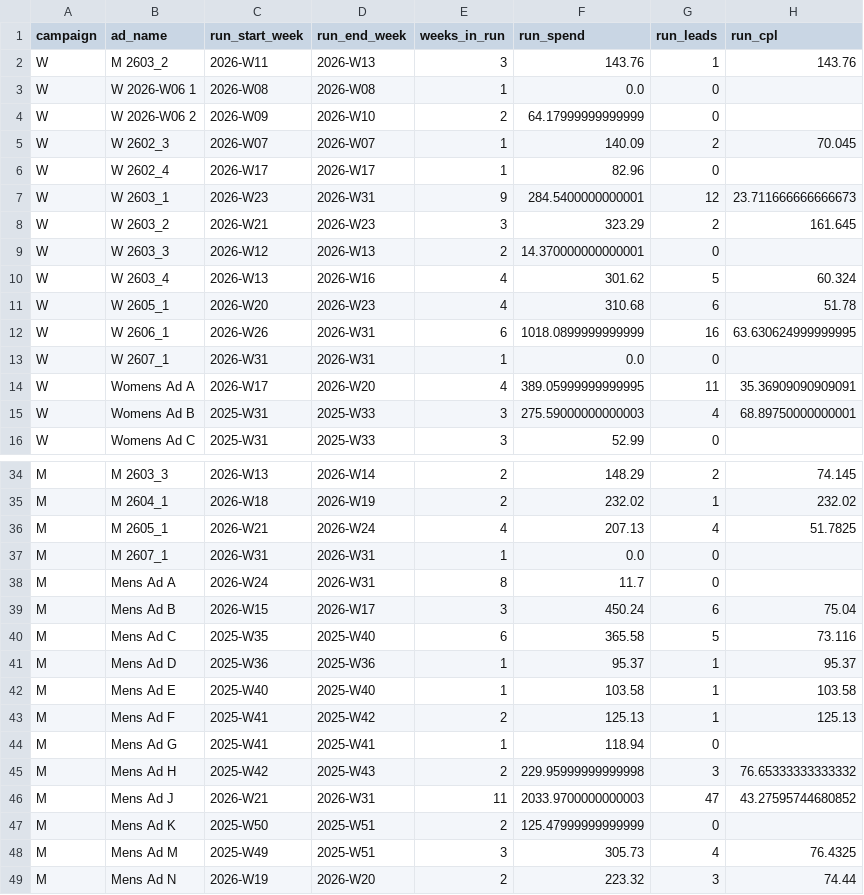
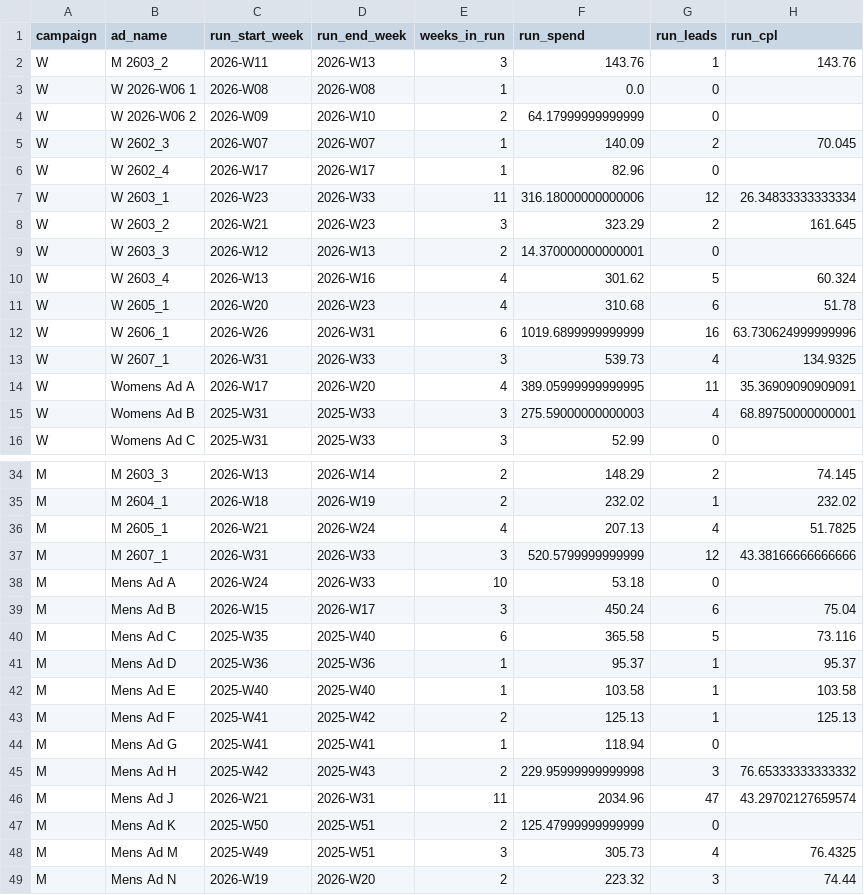
Before and after one commit to opherdonchin/Facebook_Ad_Planning, a CSV file: outputs/ad_run_summary.csv, drawn as a sheet; only a part is shown, gaps mark what is left out.

```diff
--- a/outputs/ad_run_summary.csv
+++ b/outputs/ad_run_summary.csv
@@ -6,3 +6,3 @@ W,W 2602_3,2026-W07,2026-W07,1,140.09,2,70.045
 W,W 2602_4,2026-W17,2026-W17,1,82.96,0,
-W,W 2603_1,2026-W23,2026-W31,9,284.5400000000001,12,23.711666666666673
+W,W 2603_1,2026-W23,2026-W33,11,316.18000000000006,12,26.34833333333334
 W,W 2603_2,2026-W21,2026-W23,3,323.29,2,161.645
@@ -11,4 +11,4 @@ W,W 2603_4,2026-W13,2026-W16,4,301.62,5,60.324
 W,W 2605_1,2026-W20,2026-W23,4,310.68,6,51.78
-W,W 2606_1,2026-W26,2026-W31,6,1018.0899999999999,16,63.630624999999995
-W,W 2607_1,2026-W31,2026-W31,1,0.0,0,
+W,W 2606_1,2026-W26,2026-W31,6,1019.6899999999999,16,63.730624999999996
+W,W 2607_1,2026-W31,2026-W33,3,539.73,4,134.9325
 W,Womens Ad A,2026-W17,2026-W20,4,389.05999999999995,11,35.36909090909091
@@ -36,4 +36,4 @@ M,M 2604_1,2026-W18,2026-W19,2,232.02,1,232.02
 M,M 2605_1,2026-W21,2026-W24,4,207.13,4,51.7825
-M,M 2607_1,2026-W31,2026-W31,1,0.0,0,
-M,Mens Ad A,2026-W24,2026-W31,8,11.7,0,
+M,M 2607_1,2026-W31,2026-W33,3,520.5799999999999,12,43.38166666666666
+M,Mens Ad A,2026-W24,2026-W33,10,53.18,0,
 M,Mens Ad B,2026-W15,2026-W17,3,450.24,6,75.04
@@ -45,3 +45,3 @@ M,Mens Ad G,2025-W41,2025-W41,1,118.94,0,
 M,Mens Ad H,2025-W42,2025-W43,2,229.95999999999998,3,76.65333333333332
-M,Mens Ad J,2026-W21,2026-W31,11,2033.9700000000003,47,43.27595744680852
+M,Mens Ad J,2026-W21,2026-W31,11,2034.96,47,43.29702127659574
 M,Mens Ad K,2025-W50,2025-W51,2,125.47999999999999,0,
```
Also changed, not shown: outputs/ad_lifetime_summary.csv, outputs/ad_weekly_performance.csv, 5 other files.
